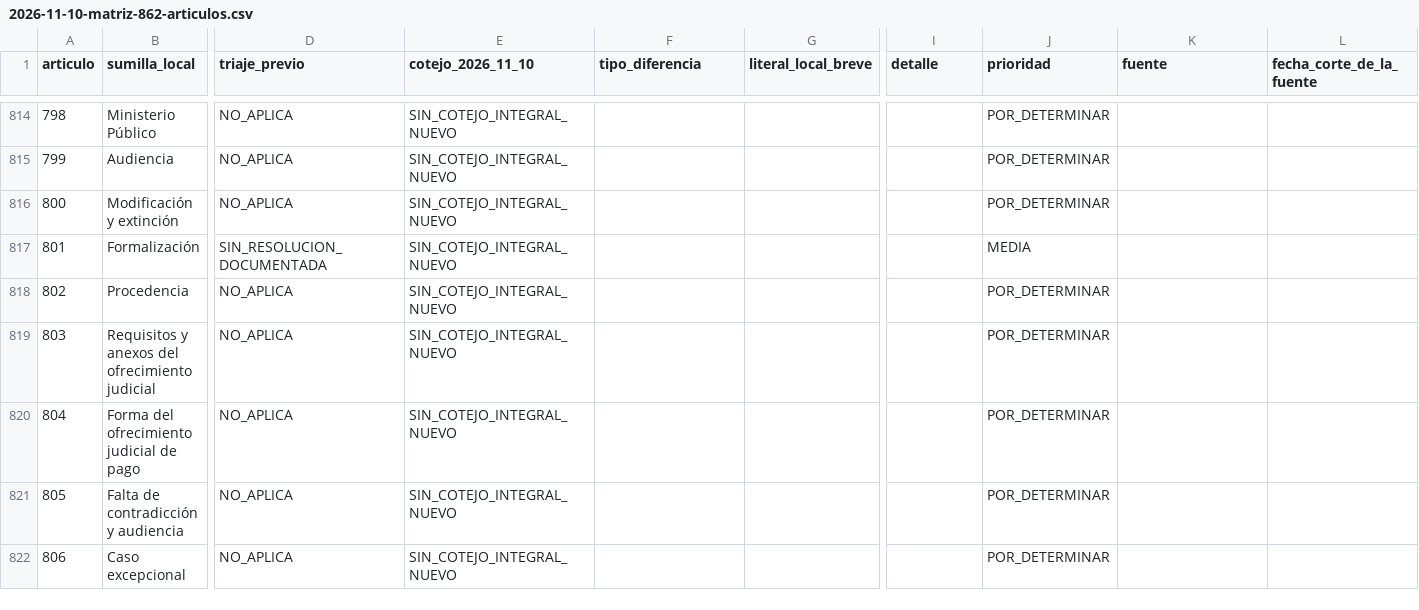
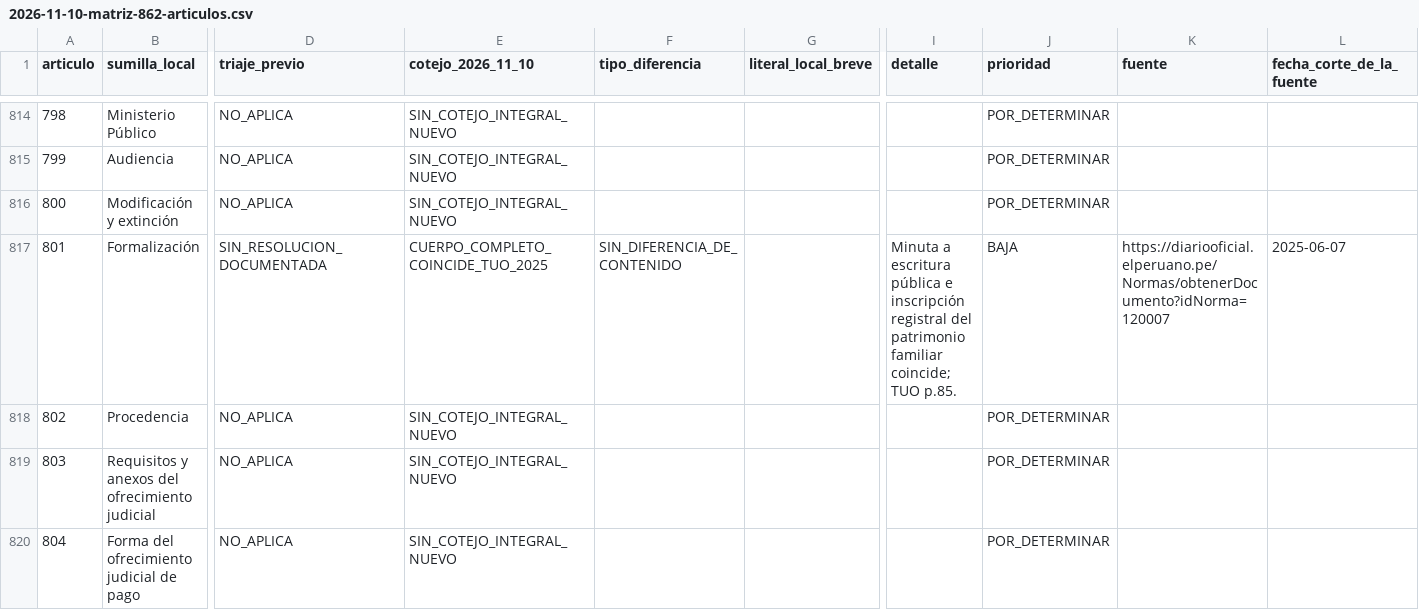
Before and after one commit to JobaliStudios/codigoprocesalcivilpe, a CSV file: docs/audits/2026-11-10-matriz-862-articulos.csv, drawn as a sheet; only a part is shown, gaps mark what is left out; the shorter side is filled out with more unchanged rows; the diff covers the shown part only; the diff names each change by its address in the sheet, - before the commit and + after, or states it on an @@ line.

Commit message:
docs(audit): cotejo lote 22 arts 785 789 794 801 816 825 827

```diff
--- a/docs/audits/2026-11-10-matriz-862-articulos.csv
+++ b/docs/audits/2026-11-10-matriz-862-articulos.csv
-E817 (cotejo_2026_11_10): SIN_COTEJO_INTEGRAL_NUEVO
+E817 (cotejo_2026_11_10): CUERPO_COMPLETO_COINCIDE_TUO_2025
-F817 (tipo_diferencia): (empty)
+F817 (tipo_diferencia): SIN_DIFERENCIA_DE_CONTENIDO
-I817 (detalle): (empty)
+I817 (detalle): Minuta a escritura pública e inscripción registral del patrimonio familiar coincide; TUO p.85.
-J817 (prioridad): MEDIA
+J817 (prioridad): BAJA
-K817 (fuente): (empty)
+K817 (fuente): https://diariooficial.elperuano.pe/Normas/obtenerDocumento?idNorma=120007
-L817 (fecha_corte_de_la_fuente): (empty)
+L817 (fecha_corte_de_la_fuente): 2025-06-07
```
Also changed, not shown: 36 edited cells elsewhere in this file.
